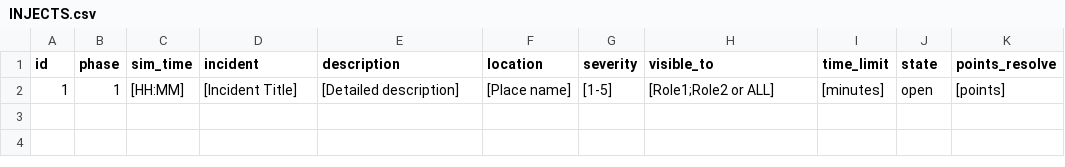
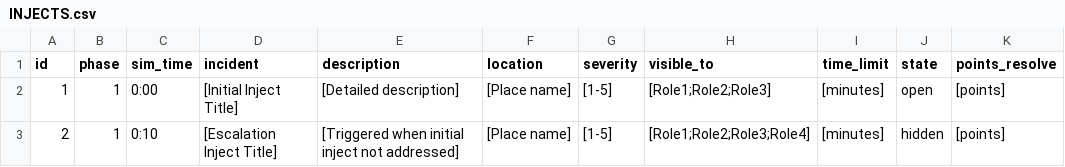
Before and after one commit to future-of-security/simulation, a CSV file: skills/sim-inject/assets/templates/INJECTS.csv, drawn as a sheet.

```diff
--- a/skills/sim-inject/assets/templates/INJECTS.csv
+++ b/skills/sim-inject/assets/templates/INJECTS.csv
@@ -1,2 +1,3 @@
 id,phase,sim_time,incident,description,location,severity,visible_to,time_limit,state,points_resolve
-1,1,[HH:MM],[Incident Title],[Detailed description],[Place name],[1-5],[Role1;Role2 or ALL],[minutes],open,[points]
+1,1,0:00,[Initial Inject Title],[Detailed description],[Place name],[1-5],[Role1;Role2;Role3],[minutes],open,[points]
+2,1,0:10,[Escalation Inject Title],[Triggered when initial inject not addressed],[Place name],[1-5],[Role1;Role2;Role3;Role4],[minutes],hidden,[points]
```
Also changed, not shown: docs/phase_4/injects.csv, docs/phase_4/roles.csv, 6 other files.
